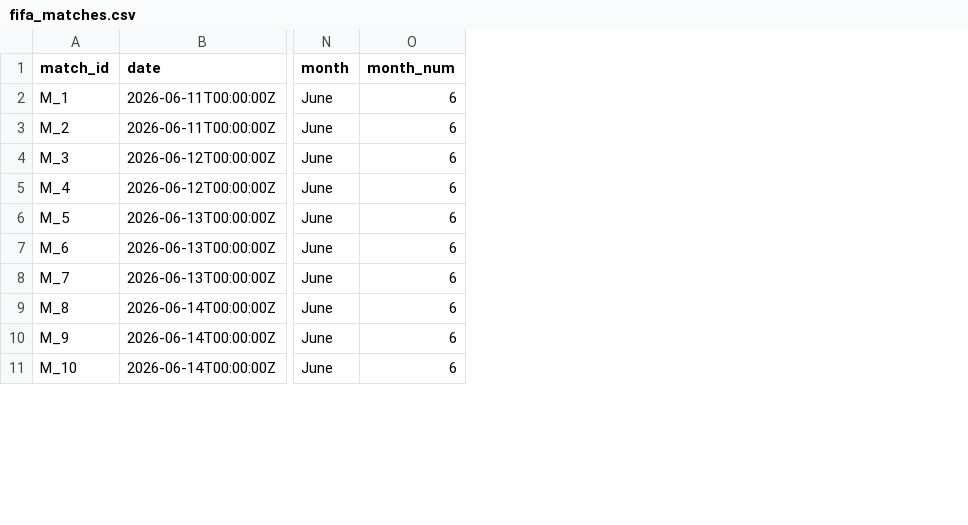
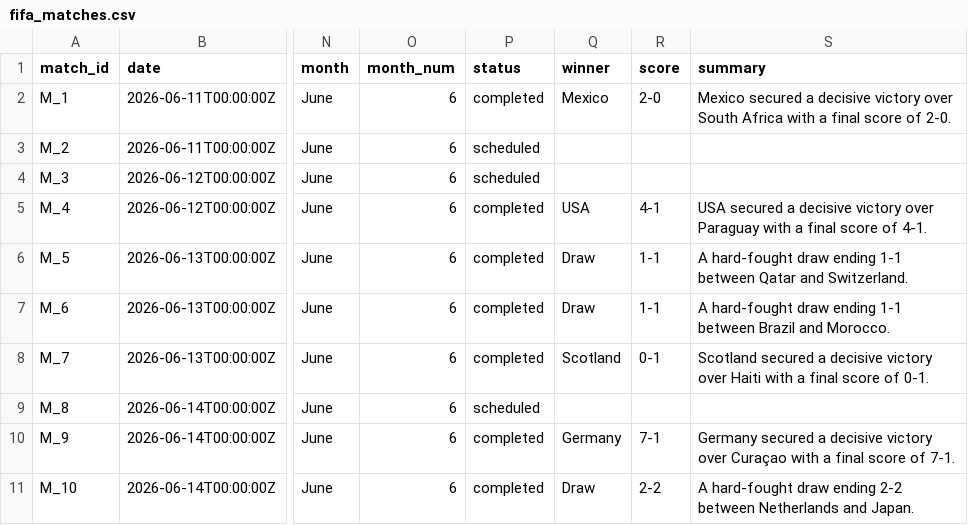
Before and after one commit to arunkumarry/fifa_planner_es, a CSV file: data/fifa_matches.csv, drawn as a sheet; only a part is shown, gaps mark what is left out; the diff names each change by its address in the sheet, - before the commit and + after, or states it on an @@ line.

Commit message:
update matches data with lastest stats and change UI

```diff
--- a/data/fifa_matches.csv
+++ b/data/fifa_matches.csv
+column P (status), rows 2-11: completed | scheduled | scheduled | completed | completed | completed | completed | scheduled | completed | completed
+column Q (winner), rows 2-11: Mexico |  |  | USA | Draw | Draw | Scotland |  | Germany | Draw
+column R (score), rows 2-11: 2-0 |  |  | 4-1 | 1-1 | 1-1 | 0-1 |  | 7-1 | 2-2
+column S (summary), rows 2-11: Mexico secured a decisive victory over South Africa with a final score of 2-0. |  |  | USA secured a decisive victory over Paraguay with a final score of 4-1. | A hard-fought draw ending 1-1 between Qatar and Switzerland. | A hard-fought draw ending 1-1 between Brazil and Morocco. | Scotland secured a decisive victory over Haiti with a final score of 0-1. |  | Germany secured a decisive victory over Curaçao with a final score of 7-1. | A hard-fought draw ending 2-2 between Netherlands and Japan.
```
Also changed, not shown: data/fifa_matches_complete.csv, 5 other files.
